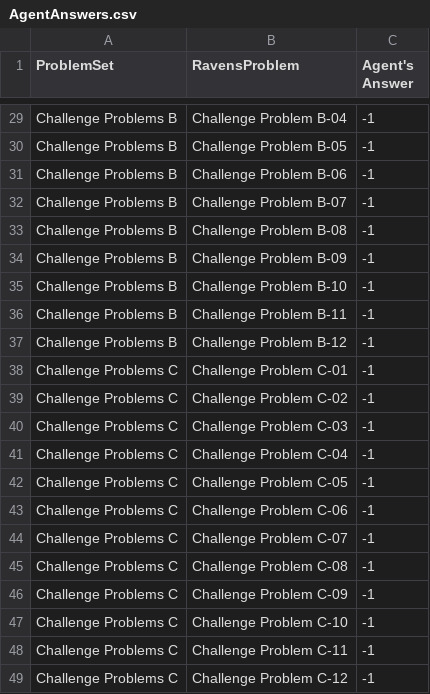
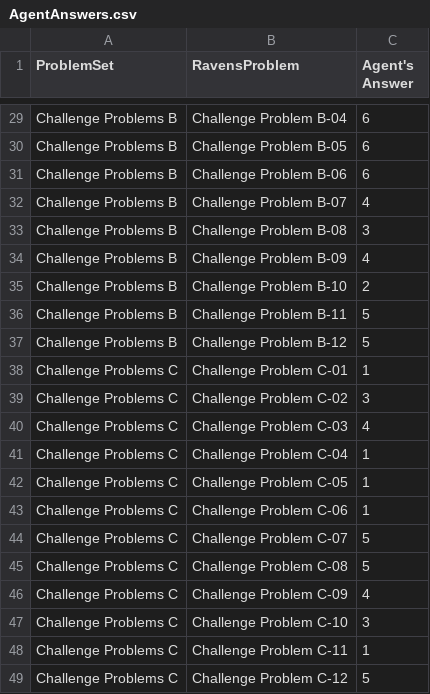
Before and after one commit to tealeave/KBAI_Project1, a CSV file: AgentAnswers.csv, drawn as a sheet; only a part is shown, gaps mark what is left out; the diff covers the shown part only; the diff names each change by its address in the sheet, - before the commit and + after, or states it on an @@ line.

```diff
--- a/AgentAnswers.csv
+++ b/AgentAnswers.csv
-C29:C31 (Agent's Answer): -1
+C29:C31 (Agent's Answer): 6
-C32 (Agent's Answer): -1
+C32 (Agent's Answer): 4
-C33 (Agent's Answer): -1
+C33 (Agent's Answer): 3
-C34 (Agent's Answer): -1
+C34 (Agent's Answer): 4
-C35 (Agent's Answer): -1
+C35 (Agent's Answer): 2
-C36:C37 (Agent's Answer): -1
+C36:C37 (Agent's Answer): 5
-C38 (Agent's Answer): -1
+C38 (Agent's Answer): 1
-C39 (Agent's Answer): -1
+C39 (Agent's Answer): 3
-C40 (Agent's Answer): -1
+C40 (Agent's Answer): 4
-C41:C43 (Agent's Answer): -1
+C41:C43 (Agent's Answer): 1
-C44:C45 (Agent's Answer): -1
+C44:C45 (Agent's Answer): 5
-C46 (Agent's Answer): -1
+C46 (Agent's Answer): 4
-C47 (Agent's Answer): -1
+C47 (Agent's Answer): 3
-C48 (Agent's Answer): -1
+C48 (Agent's Answer): 1
-C49 (Agent's Answer): -1
+C49 (Agent's Answer): 5
```
Also changed, not shown: 27 edited cells elsewhere in this file, ProblemResults.csv, 3 other files.
